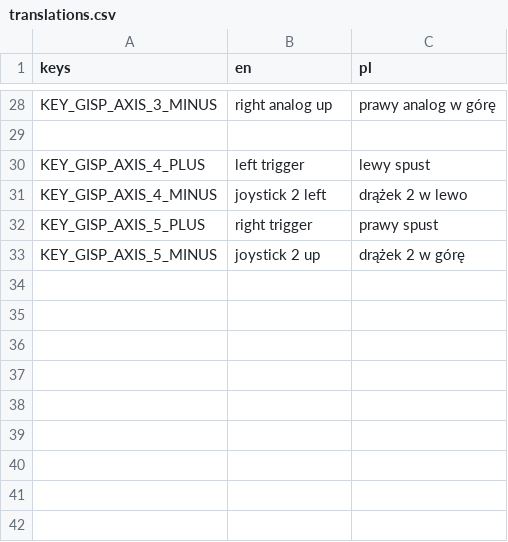
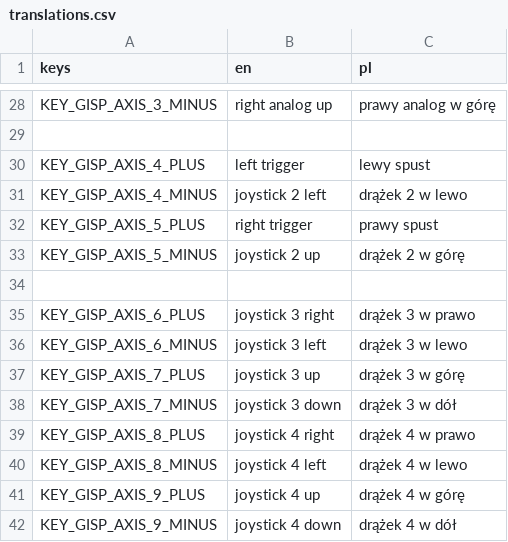
Before and after one commit to Mateusz-Dera/Gims, a CSV file: translations.csv, drawn as a sheet; only a part is shown, gaps mark what is left out.

Commit message:
Translation axes

```diff
--- a/translations.csv
+++ b/translations.csv
@@ -33 +33,10 @@ KEY_GISP_AXIS_5_PLUS,right trigger,prawy spust
 KEY_GISP_AXIS_5_MINUS,joystick 2 up,drążek 2 w górę
+
+KEY_GISP_AXIS_6_PLUS,joystick 3 right,drążek 3 w prawo
+KEY_GISP_AXIS_6_MINUS,joystick 3 left,drążek 3 w lewo
+KEY_GISP_AXIS_7_PLUS,joystick 3 up,drążek 3 w górę
+KEY_GISP_AXIS_7_MINUS,joystick 3 down,drążek 3 w dół
+KEY_GISP_AXIS_8_PLUS,joystick 4 right,drążek 4 w prawo
+KEY_GISP_AXIS_8_MINUS,joystick 4 left,drążek 4 w lewo
+KEY_GISP_AXIS_9_PLUS,joystick 4 up,drążek 4 w górę
+KEY_GISP_AXIS_9_MINUS,joystick 4 down,drążek 4 w dół
```
